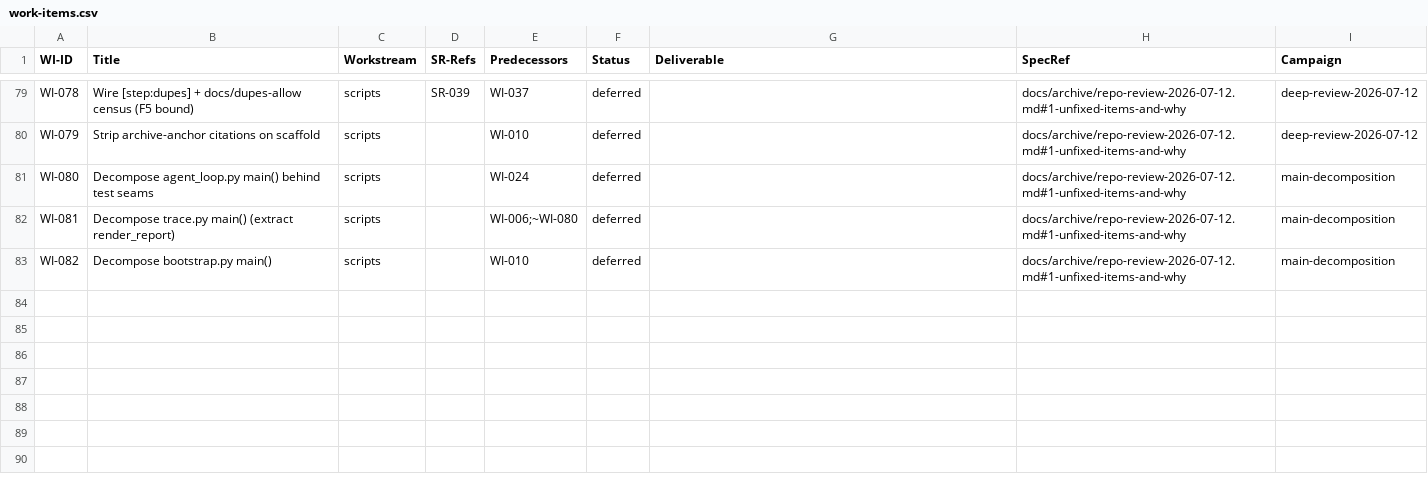
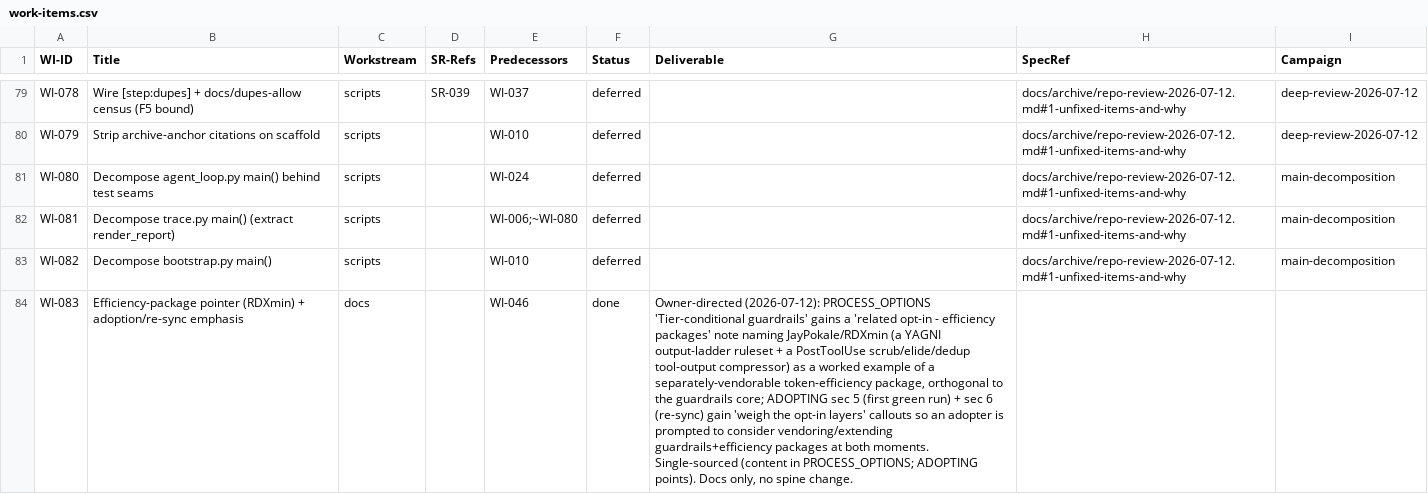
Before and after one commit to diytechy/ai-template, a CSV file: docs/requirements/work-items.csv, drawn as a sheet; only a part is shown, gaps mark what is left out; the diff names each change by its address in the sheet, - before the commit and + after, or states it on an @@ line.

```diff
--- a/docs/requirements/work-items.csv
+++ b/docs/requirements/work-items.csv
+row 84: WI-083 | Efficiency-package pointer (RDXmin) + adoption/re-sync emphasis | docs |  | WI-046 | done | Owner-directed (2026-07-12): PROCESS_OPTIONS 'Tier-conditional guardrails' gains a 'related opt-in - efficiency packages' note naming JayPokale/RDXmin (a YAGNI output-ladder ruleset + a PostToolUse scrub/elide/dedup tool-output compressor) as a worked example of a separately-vendorable token-efficiency package, orthogonal to the guardrails core; ADOPTING sec 5 (first green run) + sec 6 (re-sync) gain 'weigh the opt-in layers' callouts so an adopter is prompted to consider vendoring/extending guardrails+efficiency packages at both moments. Single-sourced (content in PROCESS_OPTIONS; ADOPTING points). Docs only, no spine change.
```
Also changed, not shown: 4 other files.
